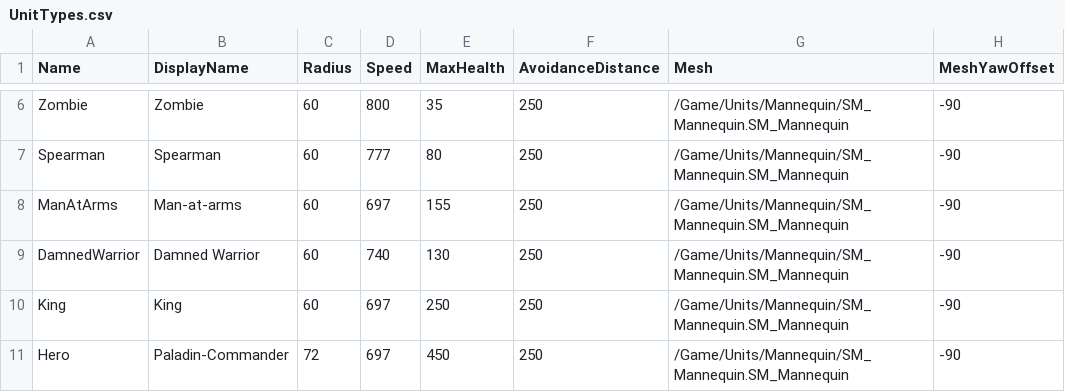
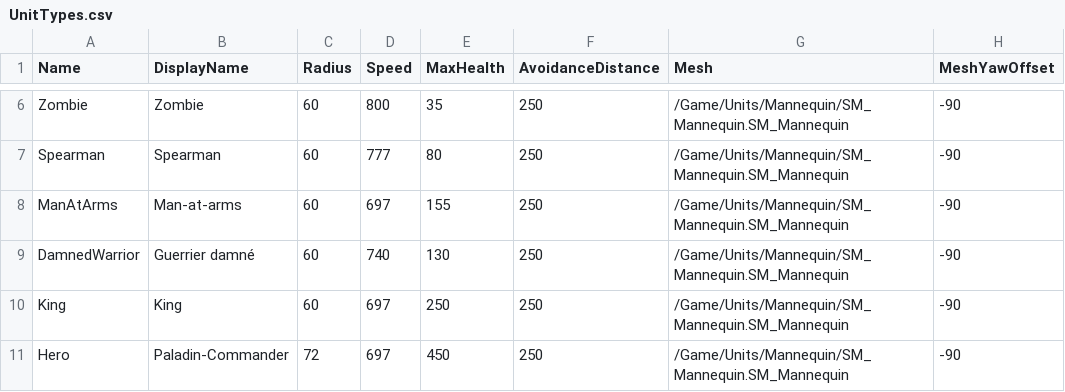
Before and after one commit to esdragor/MyCrusader, a CSV file: Tools/Data/UnitTypes.csv, drawn as a sheet; only a part is shown, gaps mark what is left out; the diff names each change by its address in the sheet, - before the commit and + after, or states it on an @@ line.

```diff
--- a/Tools/Data/UnitTypes.csv
+++ b/Tools/Data/UnitTypes.csv
-B9 (DisplayName): Damned Warrior
+B9 (DisplayName): Guerrier damné
```
Also changed, not shown: Tools/Data/ValueSheet.csv, 2 other files.
